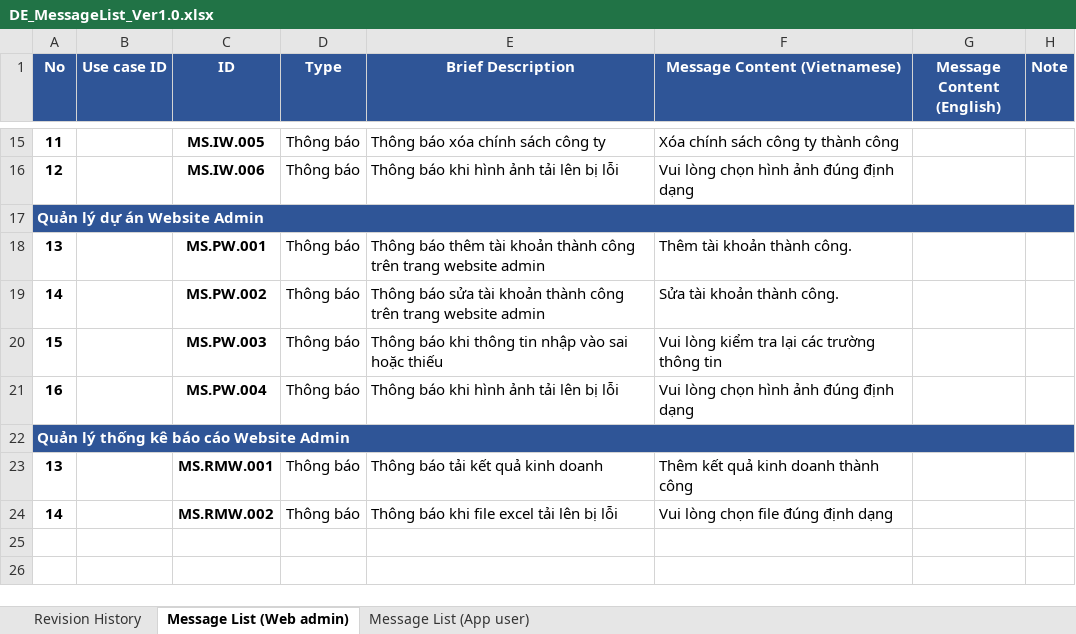
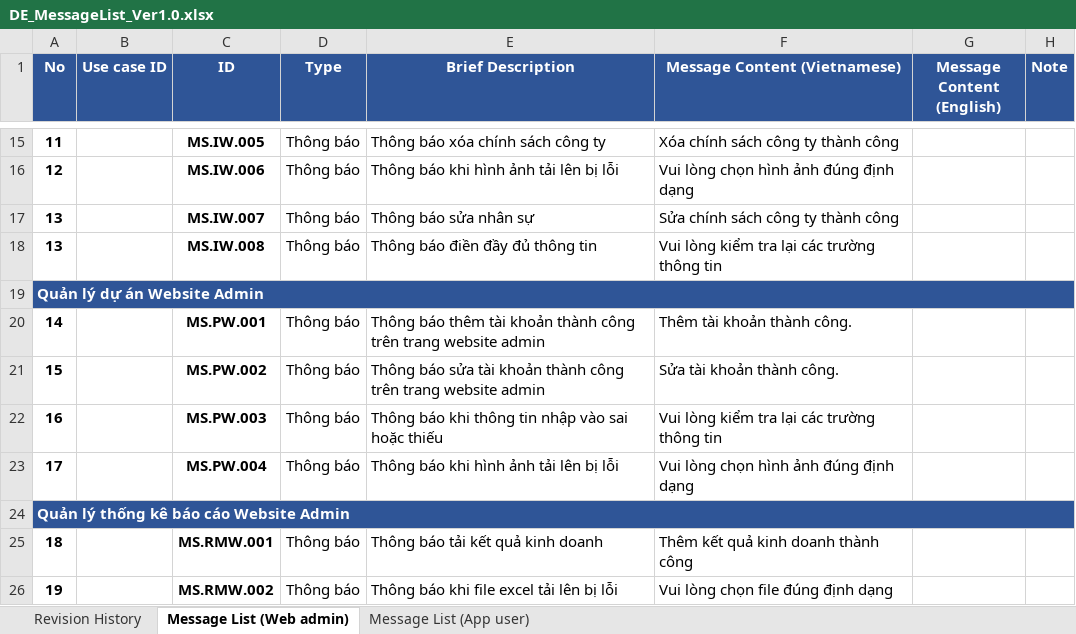
Before and after one commit to DamianHuynh/Capstone-Project, an Excel workbook: Improgress/2. Artifact and Deliverable/DetailDesign & Architect/Design/DE_MessageList_Ver1.0.xlsx, sheet Message List (Web admin), drawn as a sheet; only a part is shown, gaps mark what is left out; values as stored, in another font and other column widths than the file's, no borders; addresses are those after the commit; the diff names each change by its address in the sheet, - before the commit and + after, or states it on an @@ line.

```diff
--- a/Improgress/2. Artifact and Deliverable/DetailDesign & Architect/Design/DE_MessageList_Ver1.0.xlsx (sheet Message List (Web admin))
+++ b/Improgress/2. Artifact and Deliverable/DetailDesign & Architect/Design/DE_MessageList_Ver1.0.xlsx (sheet Message List (Web admin))
+row 17: 13 |  | MS.IW.007 | Thông báo | Thông báo sửa nhân sự | Sửa chính sách công ty thành công
+row 18: 13 |  | MS.IW.008 | Thông báo | Thông báo điền đầy đủ thông tin | Vui lòng kiểm tra lại các trường thông tin
-A20 (No): 13
+A20 (No): 14
-A21 (No): 14
+A21 (No): 15
-A22 (No): 15
+A22 (No): 16
-A23 (No): 16
+A23 (No): 17
-A25 (No): 13
+A25 (No): 18
-A26 (No): 14
+A26 (No): 19
```
Also changed, not shown: Improgress/2. Artifact and Deliverable/DetailDesign & Architect/Design/DE_BusinessRules_Ver1.0.xlsx, Improgress/2. Artifact and Deliverable/Requirement/ProductBacklog/RE_ProductBacklog_Ver1.1.xlsx, 3 other files.
